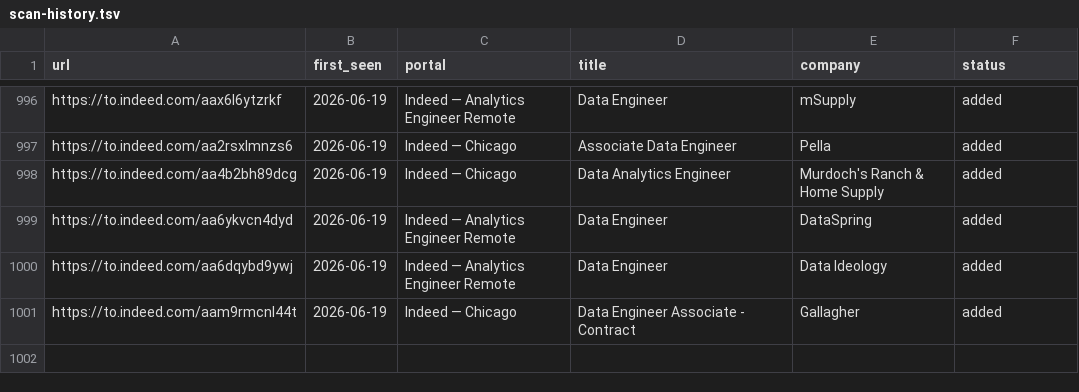
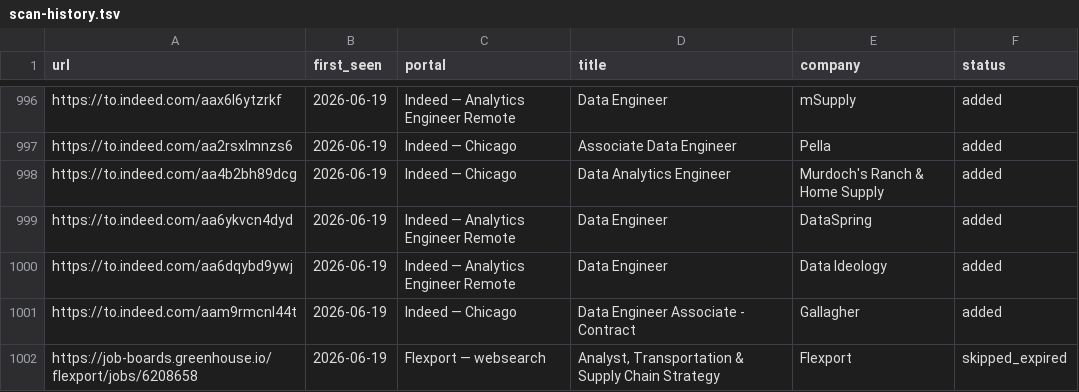
Before and after one commit to kecardwe/career-ops, a TSV file: data/scan-history.tsv, drawn as a sheet; only a part is shown, gaps mark what is left out; the diff names each change by its address in the sheet, - before the commit and + after, or states it on an @@ line.

```diff
--- a/data/scan-history.tsv
+++ b/data/scan-history.tsv
+row 1002: https://job-boards.greenhouse.io/flexport/jobs/6208658 | 2026-06-19 | Flexport — websearch | Analyst, Transportation & Supply Chain Strategy | Flexport | skipped_expired
```
